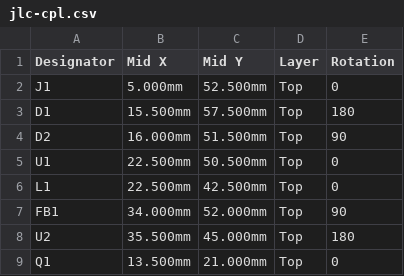
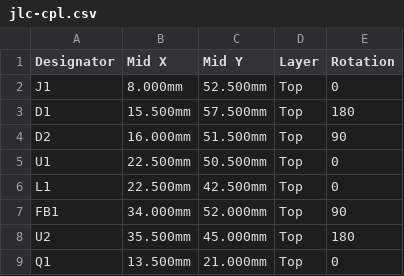
Before and after one commit to etiennechlt/electronic-chess, a CSV file: hardware/mockup-2x2/analog-board/jlc-cpl.csv, drawn as a sheet; only a part is shown.

```diff
--- a/hardware/mockup-2x2/analog-board/jlc-cpl.csv
+++ b/hardware/mockup-2x2/analog-board/jlc-cpl.csv
@@ -1,3 +1,3 @@
 Designator,Mid X,Mid Y,Layer,Rotation
-J1,5.000mm,52.500mm,Top,0
+J1,8.000mm,52.500mm,Top,0
 D1,15.500mm,57.500mm,Top,180
```
Also changed, not shown: 13 other files.
